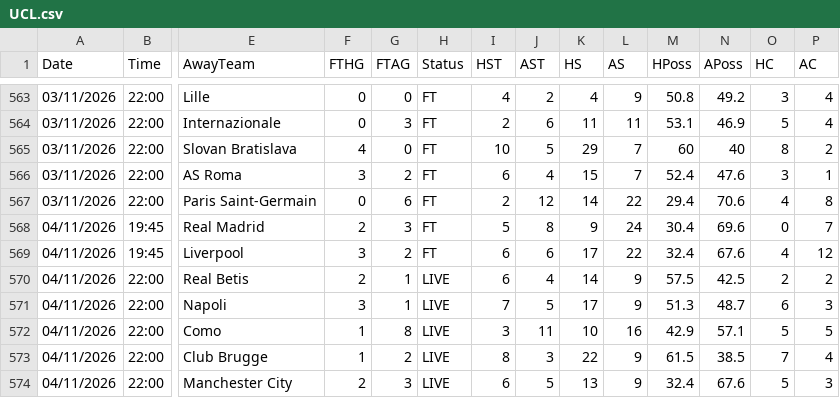
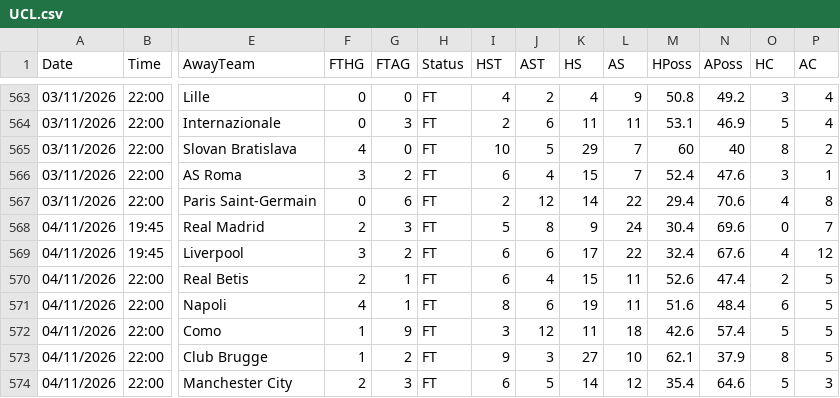
Before and after one commit to yorsbedoya-ui/pizarra-de-pronosticos, a CSV file: data/europa/UCL.csv, drawn as a sheet; only a part is shown, gaps mark what is left out; the diff covers the shown part only; the diff names each change by its address in the sheet, - before the commit and + after, or states it on an @@ line.

Commit message:
Europa 2026-11-04T22:41

```diff
--- a/data/europa/UCL.csv
+++ b/data/europa/UCL.csv
-H570:H574 (Status): LIVE
+H570:H574 (Status): FT
-K570 (HS): 14
+K570 (HS): 15
-L570:L571 (AS): 9
+L570:L571 (AS): 11
-M570 (HPoss): 57.5
+M570 (HPoss): 52.6
-N570 (APoss): 42.5
+N570 (APoss): 47.4
-P570 (AC): 2
+P570 (AC): 5
-F571 (FTHG): 3
+F571 (FTHG): 4
-I571 (HST): 7
+I571 (HST): 8
-J571 (AST): 5
+J571 (AST): 6
-K571 (HS): 17
+K571 (HS): 19
-M571 (HPoss): 51.3
+M571 (HPoss): 51.6
-N571 (APoss): 48.7
+N571 (APoss): 48.4
-P571 (AC): 3
+P571 (AC): 5
-G572 (FTAG): 8
+G572 (FTAG): 9
-J572 (AST): 11
+J572 (AST): 12
-K572 (HS): 10
+K572 (HS): 11
-L572 (AS): 16
+L572 (AS): 18
-M572 (HPoss): 42.9
+M572 (HPoss): 42.6
-N572 (APoss): 57.1
+N572 (APoss): 57.4
-I573 (HST): 8
+I573 (HST): 9
-K573 (HS): 22
+K573 (HS): 27
-L573 (AS): 9
+L573 (AS): 10
-M573 (HPoss): 61.5
+M573 (HPoss): 62.1
-N573 (APoss): 38.5
+N573 (APoss): 37.9
-O573 (HC): 7
+O573 (HC): 8
-P573 (AC): 4
+P573 (AC): 5
-K574 (HS): 13
+K574 (HS): 14
-L574 (AS): 9
+L574 (AS): 12
-M574 (HPoss): 32.4
+M574 (HPoss): 35.4
-N574 (APoss): 67.6
+N574 (APoss): 64.6
```
Also changed, not shown: 18 edited cells elsewhere in this file, 1 other file.
